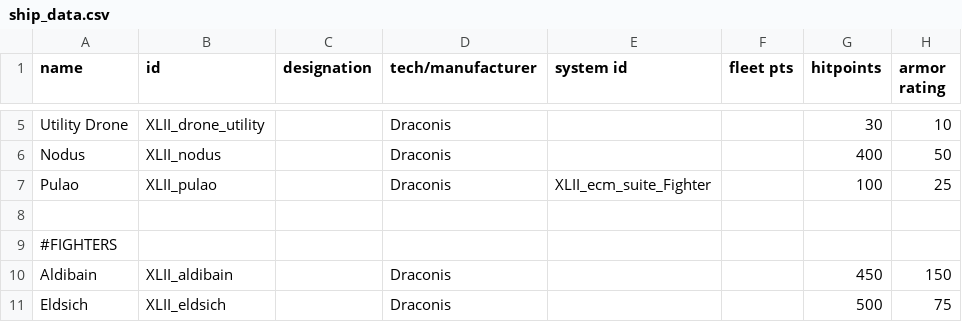
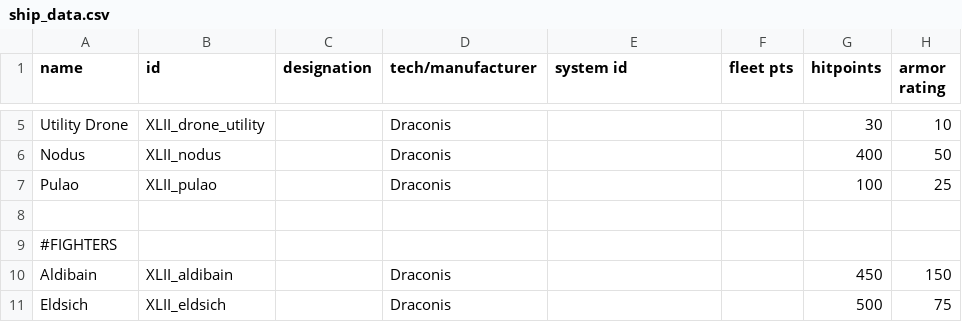
Before and after one commit to Levianeer/Draconis-Fleet, a CSV file: data/hulls/ship_data.csv, drawn as a sheet; only a part is shown, gaps mark what is left out; the diff names each change by its address in the sheet, - before the commit and + after, or states it on an @@ line.

Commit message:
Update ship_data.csv
Remove Blackout Jammer from the Pulao, it was just too silly

```diff
--- a/data/hulls/ship_data.csv
+++ b/data/hulls/ship_data.csv
-E7 (system id): XLII_ecm_suite_Fighter
+E7 (system id): (empty)
```
